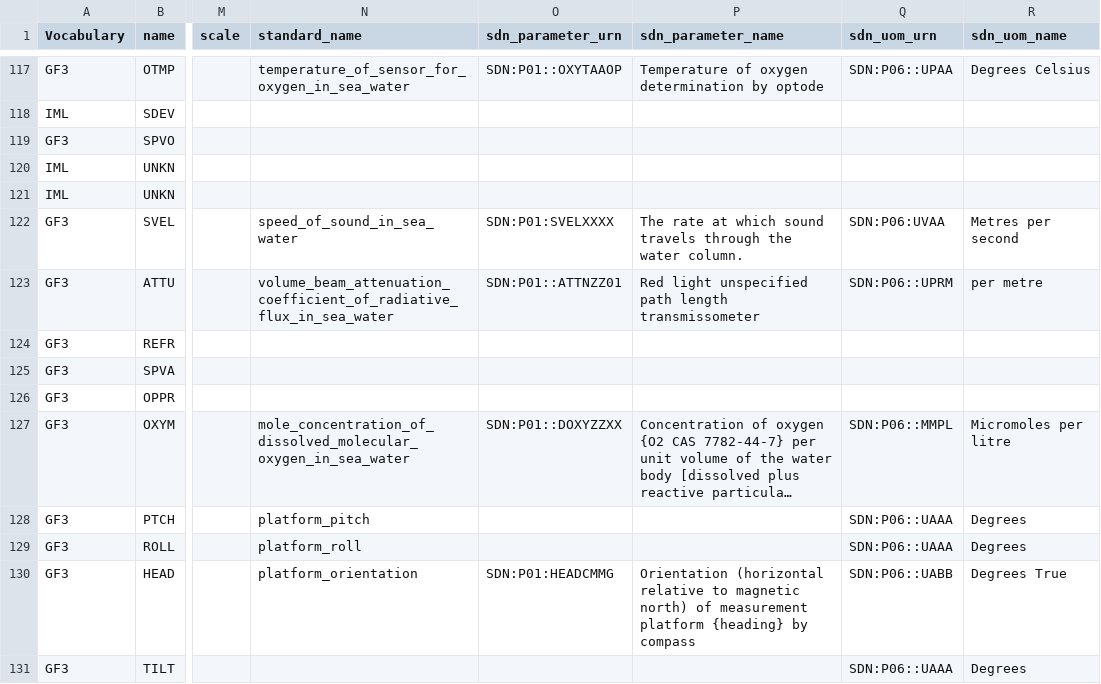
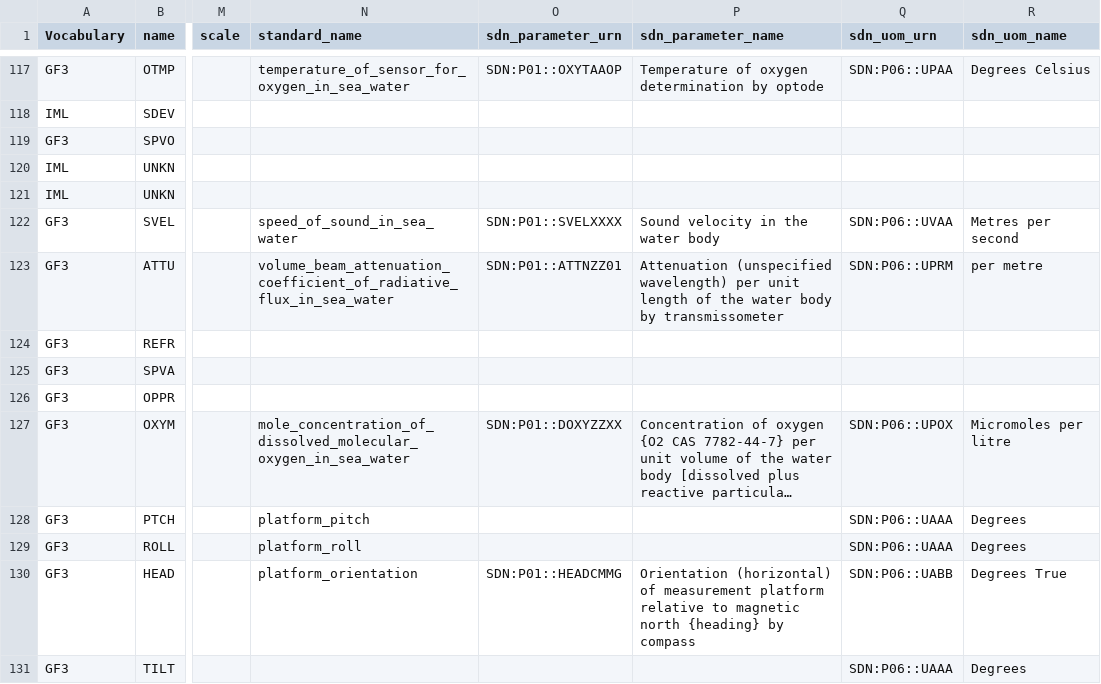
Before and after one commit to cioos-siooc/ocean-data-parser, a CSV file: ocean_data_parser/vocabularies/dfo_odf_vocabulary.csv, drawn as a sheet; only a part is shown, gaps mark what is left out; long unchanged cells end in …; the diff covers the shown part only; the diff names each change by its address in the sheet, - before the commit and + after, or states it on an @@ line.

Commit message:
Add vocabularies tests (#116)
* add methods to retrieve vocabularies locally
* convert dictionary vocabularies to dataframes
* add preliminary tests
* move to uv package manager
* make tests compatible with windows
* update change log
* update development docs
* fix sdn_uom_urn and name test and vocabularies
* fix sdn_uom_urn check and some vocabularies
* improve metadata.nerc tool
* improve sdn_parameter_name tests

```diff
--- a/ocean_data_parser/vocabularies/dfo_odf_vocabulary.csv
+++ b/ocean_data_parser/vocabularies/dfo_odf_vocabulary.csv
-O122 (sdn_parameter_urn): SDN:P01:SVELXXXX
+O122 (sdn_parameter_urn): SDN:P01::SVELXXXX
-P122 (sdn_parameter_name): The rate at which sound travels through the water column.
+P122 (sdn_parameter_name): Sound velocity in the water body
-Q122 (sdn_uom_urn): SDN:P06:UVAA
+Q122 (sdn_uom_urn): SDN:P06::UVAA
-P123 (sdn_parameter_name): Red light unspecified path length transmissometer
+P123 (sdn_parameter_name): Attenuation (unspecified wavelength) per unit length of the water body by transmissometer
-Q127 (sdn_uom_urn): SDN:P06::MMPL
+Q127 (sdn_uom_urn): SDN:P06::UPOX
-O130 (sdn_parameter_urn): SDN:P01:HEADCMMG
+O130 (sdn_parameter_urn): SDN:P01::HEADCMMG
-P130 (sdn_parameter_name): Orientation (horizontal relative to magnetic north) of measurement platform {heading} by…
+P130 (sdn_parameter_name): Orientation (horizontal) of measurement platform relative to magnetic north {heading} by…
```
Also changed, not shown: 9 edited cells elsewhere in this file, 45 other files.
